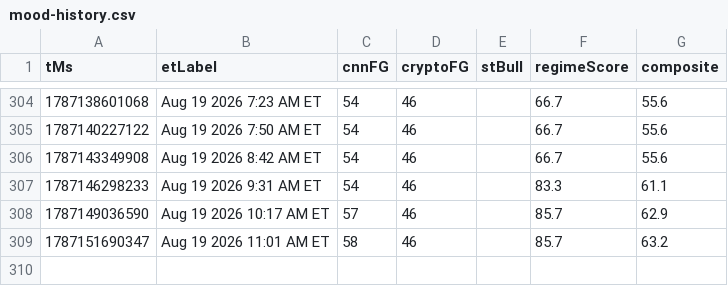
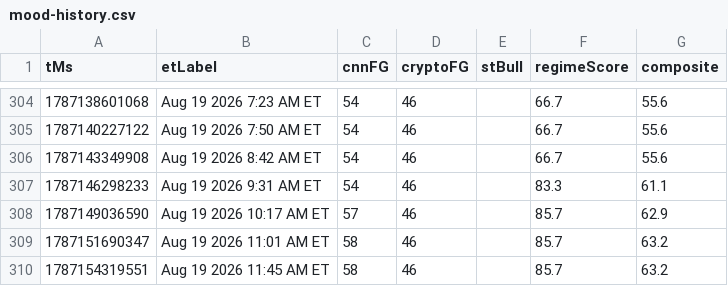
Before and after one commit to Jad-Naitali/market-feed, a CSV file: docs/mood-history.csv, drawn as a sheet; only a part is shown, gaps mark what is left out; the diff names each change by its address in the sheet, - before the commit and + after, or states it on an @@ line.

```diff
--- a/docs/mood-history.csv
+++ b/docs/mood-history.csv
+row 310: 1787154319551 | Aug 19 2026 11:45 AM ET | 58 | 46 |  | 85.7 | 63.2
```
Also changed, not shown: regime history.csv, 4 other files.
